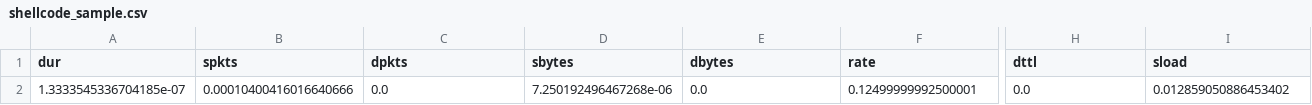
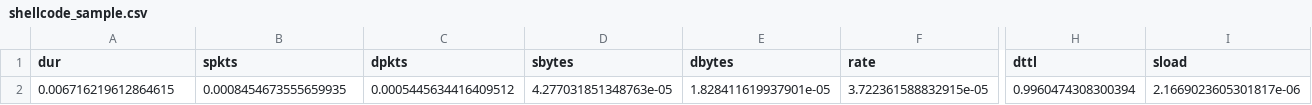
Before and after one commit to rajasa13/Data-Science, a CSV file: Notebook/UNSW-NB15/Sample/shellcode_sample.csv, drawn as a sheet; only a part is shown, gaps mark what is left out; the diff covers the shown part only; the diff names each change by its address in the sheet, - before the commit and + after, or states it on an @@ line.

Commit message:
update sample

```diff
--- a/Notebook/UNSW-NB15/Sample/shellcode_sample.csv
+++ b/Notebook/UNSW-NB15/Sample/shellcode_sample.csv
-A2 (dur): 1.3333545336704185e-07
+A2 (dur): 0.006716219612864615
-B2 (spkts): 0.00010400416016640666
+B2 (spkts): 0.0008454673555659935
-C2 (dpkts): 0.0
+C2 (dpkts): 0.0005445634416409512
-D2 (sbytes): 7.250192496467268e-06
+D2 (sbytes): 4.277031851348763e-05
-E2 (dbytes): 0.0
+E2 (dbytes): 1.828411619937901e-05
-F2 (rate): 0.12499999992500001
+F2 (rate): 3.722361588832915e-05
-H2 (dttl): 0.0
+H2 (dttl): 0.9960474308300394
-I2 (sload): 0.012859050886453402
+I2 (sload): 2.1669023605301817e-06
```
Also changed, not shown: 26 edited cells elsewhere in this file, Notebook/UNSW-NB15/Sample/backdoor_sample.csv, Notebook/UNSW-NB15/Sample/dos_sample.csv, 6 other files.
